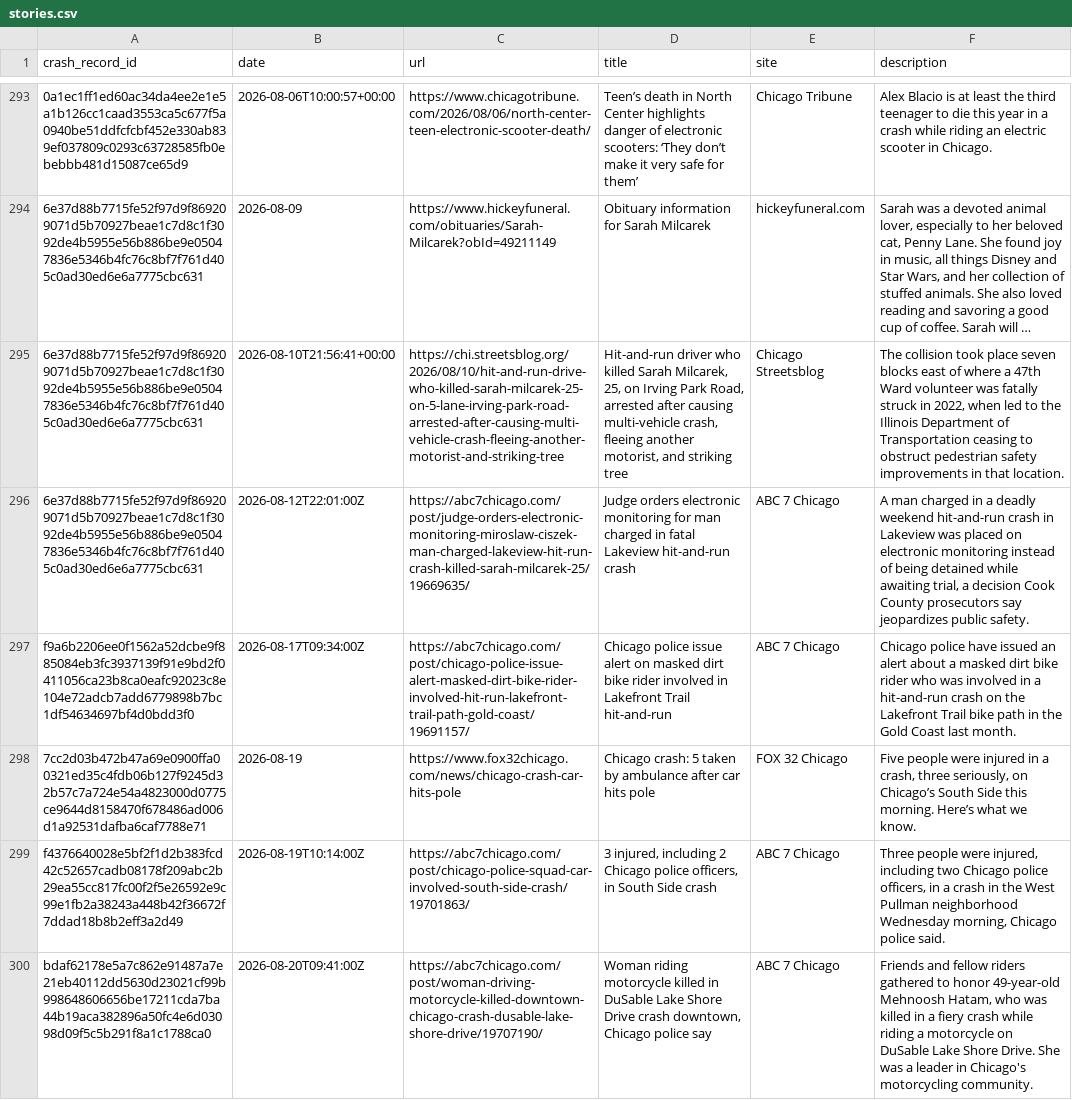
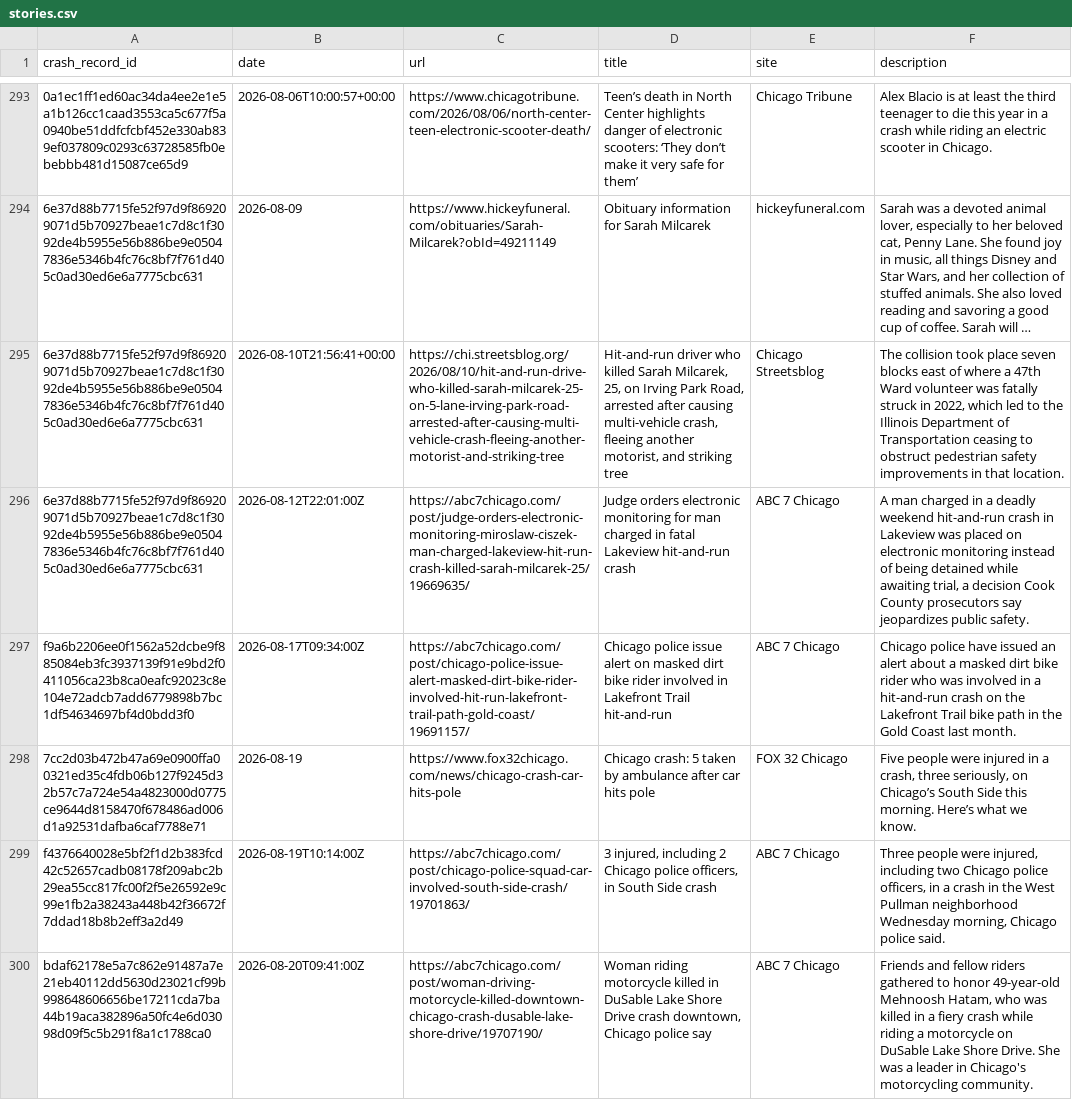
Before and after one commit to crashstop/crash-stories, a CSV file: stories.csv, drawn as a sheet; only a part is shown, gaps mark what is left out; long unchanged cells end in …; the diff names each change by its address in the sheet, - before the commit and + after, or states it on an @@ line.

Commit message:
fixed typo

```diff
--- a/stories.csv
+++ b/stories.csv
-F295 (description): …in 2022, when led to…
+F295 (description): …in 2022, which led to…
```
Also changed, not shown: 1 other file.
